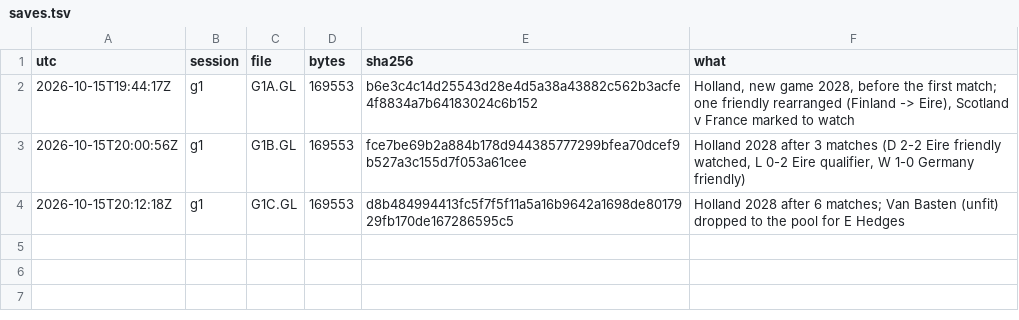
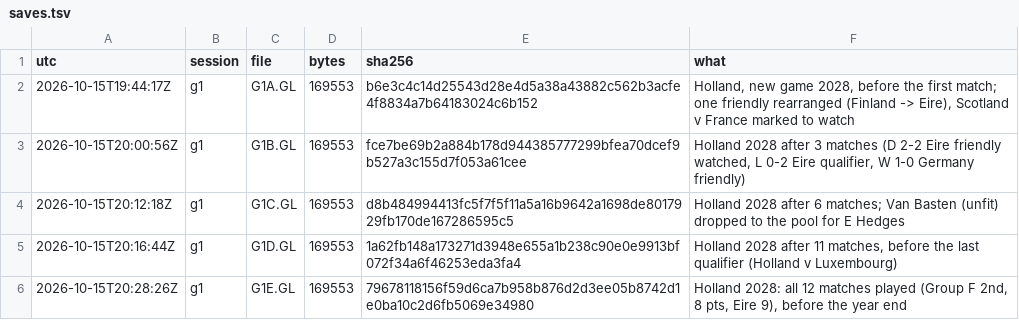
Before and after one commit to diegoami/goal2-archaeology, a TSV file: experiments/E031-play-the-game/out/saves.tsv, drawn as a sheet.

```diff
--- a/experiments/E031-play-the-game/out/saves.tsv
+++ b/experiments/E031-play-the-game/out/saves.tsv
@@ -4 +4,3 @@ utc	session	file	bytes	sha256	what
 2026-10-15T20:12:18Z	g1	G1C.GL	169553	d8b484994413fc5f7f5f11a5a16b9642a1698de8017929fb170de167286595c5	Holland 2028 after 6 matches; Van Basten (unfit) dropped to the pool for E Hedges
+2026-10-15T20:16:44Z	g1	G1D.GL	169553	1a62fb148a173271d3948e655a1b238c90e0e9913bf072f34a6f46253eda3fa4	Holland 2028 after 11 matches, before the last qualifier (Holland v Luxembourg)
+2026-10-15T20:28:26Z	g1	G1E.GL	169553	79678118156f59d6ca7b958b876d2d3ee05b8742d1e0ba10c2d6fb5069e34980	Holland 2028: all 12 matches played (Group F 2nd, 8 pts, Eire 9), before the year end
```
Also changed, not shown: 4 other files.
